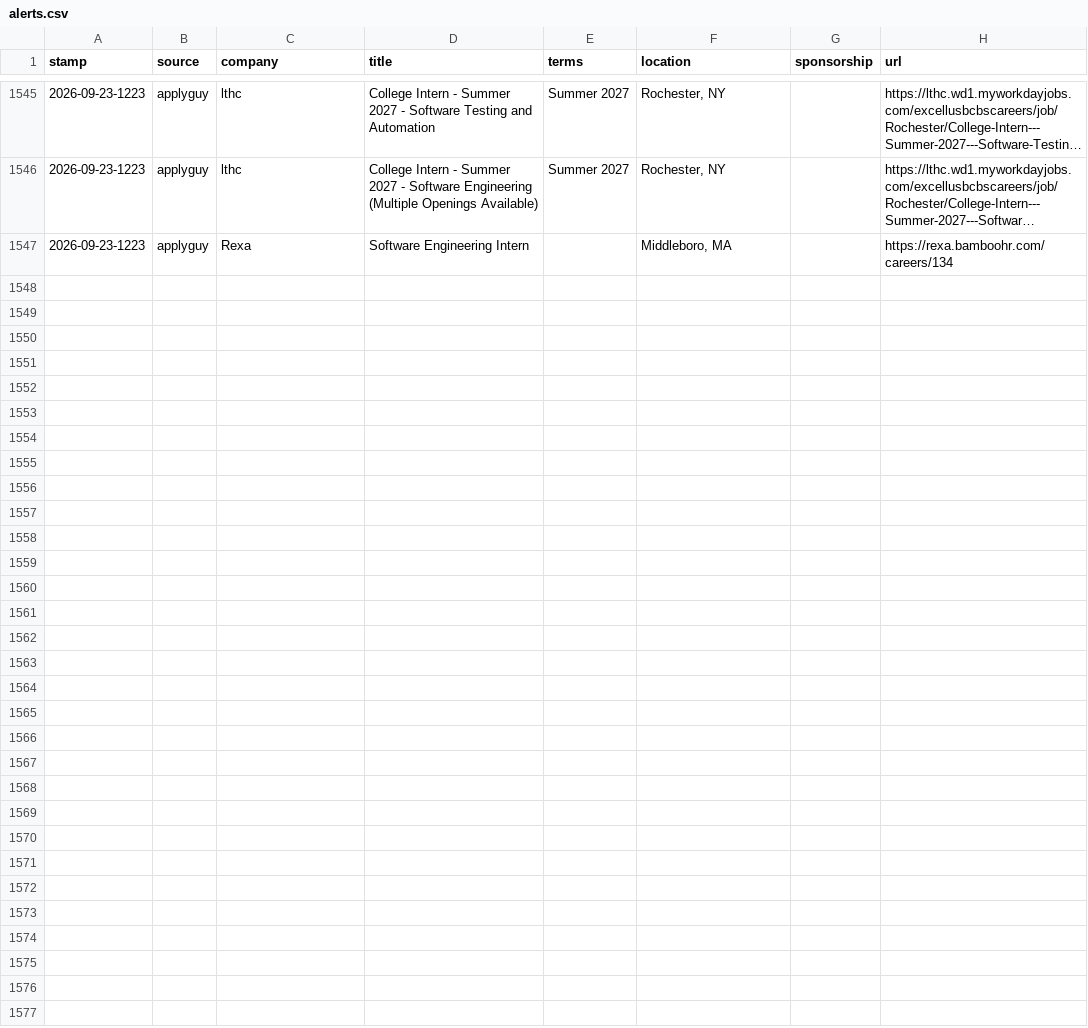
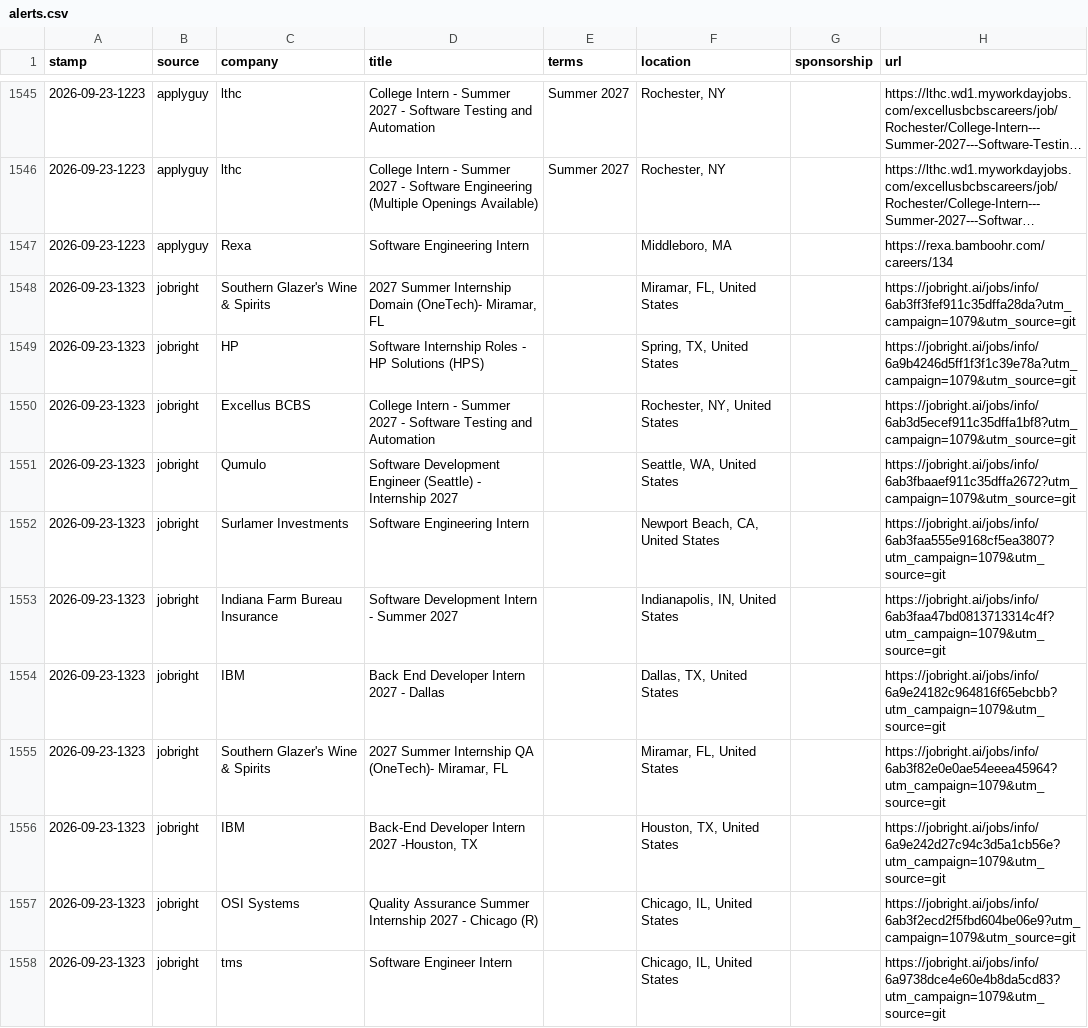
Before and after one commit to JacquesAttinger/job-watcher, a CSV file: alerts.csv, drawn as a sheet; only a part is shown, gaps mark what is left out; long unchanged cells end in ….

```diff
--- a/alerts.csv
+++ b/alerts.csv
@@ -1547 +1547,12 @@ stamp,source,company,title,terms,location,sponsorship,url
 2026-09-23-1223,applyguy,Rexa,Software Engineering Intern,,"Middleboro, MA",,https://rexa.bamboohr.com/careers/134
+2026-09-23-1323,jobright,Southern Glazer's Wine & Spirits,"2027 Summer Internship Domain (OneTech)- Miramar, FL",,"Miramar, FL, United States",,https://jobright.ai/jobs/info/6ab3ff3fef911c35dffa28da?utm_campaign=1079&utm_source=git
+2026-09-23-1323,jobright,HP,Software Internship Roles - HP Solutions (HPS),,"Spring, TX, United States",,https://jobright.ai/jobs/info/6a9b4246d5ff1f3f1c39e78a?utm_campaign=1079&utm_source=git
+2026-09-23-1323,jobright,Excellus BCBS,College Intern - Summer 2027 - Software Testing and Automation,,"Rochester, NY, United States",,https://jobright.ai/jobs/info/6ab3d5ecef911c35dffa1bf8?utm_campaign=1079&utm_source=git
+2026-09-23-1323,jobright,Qumulo,Software Development Engineer (Seattle) - Internship 2027,,"Seattle, WA, United States",,https://jobright.ai/jobs/info/6ab3fbaaef911c35dffa2672?utm_campaign=1079&utm_source=git
+2026-09-23-1323,jobright,Surlamer Investments,Software Engineering Intern,,"Newport Beach, CA, United States",,https://jobright.ai/jobs/info/6ab3faa555e9168cf5ea3807?utm_campaign=1079&utm_source=git
+2026-09-23-1323,jobright,Indiana Farm Bureau Insurance,Software Development Intern - Summer 2027,,"Indianapolis, IN, United States",,https://jobright.ai/jobs/info/6ab3faa47bd0813713314c4f?utm_campaign=1079&utm_source=git
+2026-09-23-1323,jobright,IBM,Back End Developer Intern 2027 - Dallas,,"Dallas, TX, United States",,https://jobright.ai/jobs/info/6a9e24182c964816f65ebcbb?utm_campaign=1079&utm_source=git
+2026-09-23-1323,jobright,Southern Glazer's Wine & Spirits,"2027 Summer Internship QA (OneTech)- Miramar, FL",,"Miramar, FL, United States",,https://jobright.ai/jobs/info/6ab3f82e0e0ae54eeea45964?utm_campaign=1079&utm_source=git
+2026-09-23-1323,jobright,IBM,"Back-End Developer Intern 2027 -Houston, TX",,"Houston, TX, United States",,https://jobright.ai/jobs/info/6a9e242d27c94c3d5a1cb56e?utm_campaign=1079&utm_source=git
+2026-09-23-1323,jobright,OSI Systems,Quality Assurance Summer Internship 2027 - Chicago (R),,"Chicago, IL, United States",,https://jobright.ai/jobs/info/6ab3f2ecd2f5fbd604be06e9?utm_campaign=1079&utm_source=git
+2026-09-23-1323,jobright,tms,Software Engineer Intern,,"Chicago, IL, United States",,https://jobright.ai/jobs/info/6a9738dce4e60e4b8da5cd83?utm_campaign=1079&utm_source=git
```
Also changed, not shown: 2 other files.
